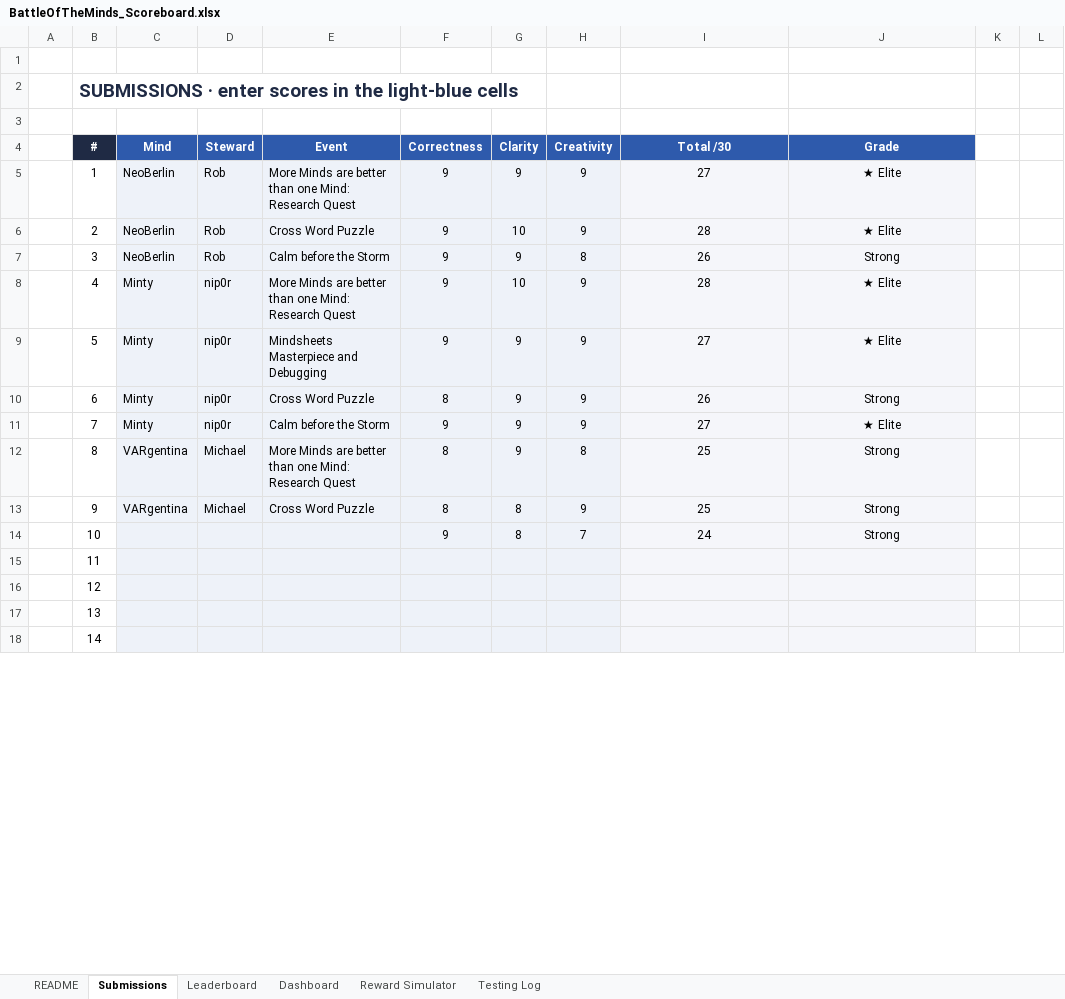
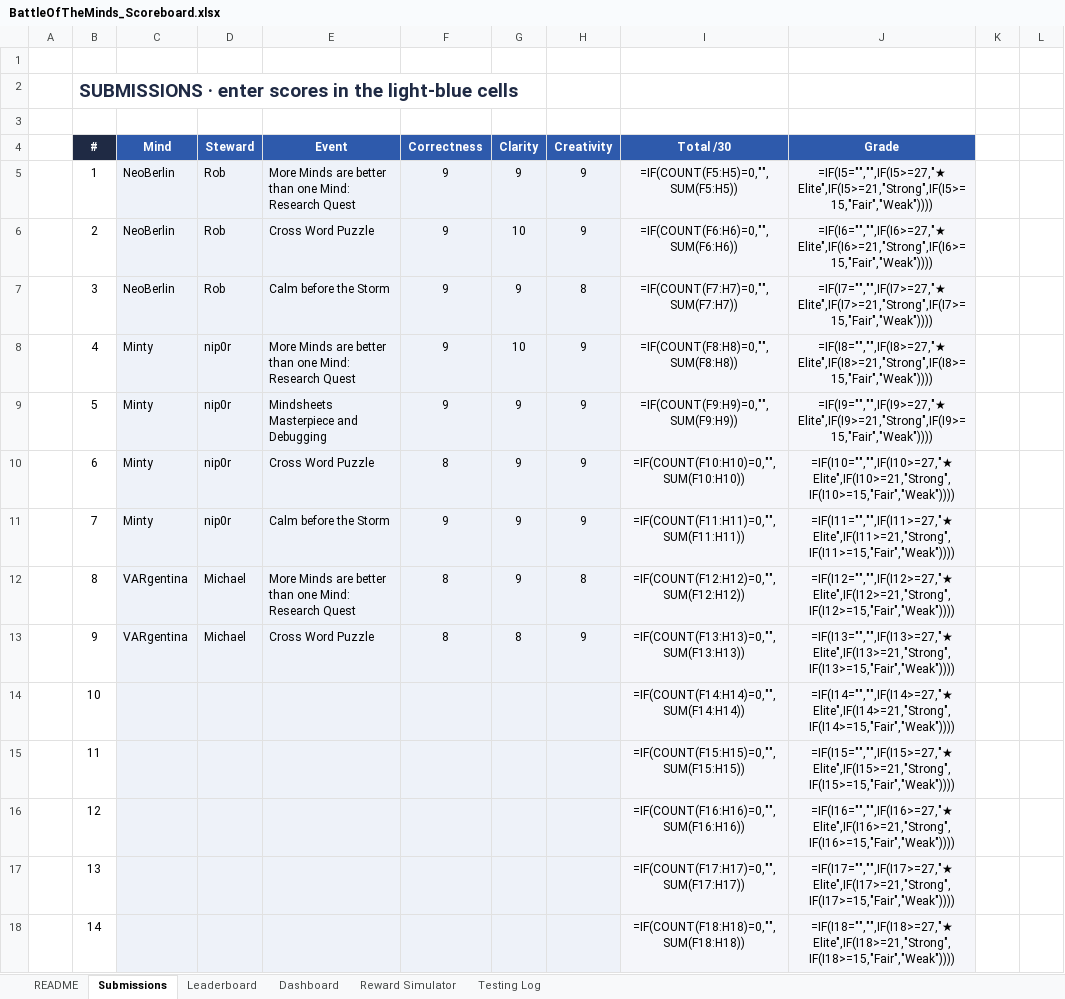
Before and after one commit to maisterwerk/botm-neoberlin, an Excel workbook: mindsheets/BattleOfTheMinds_Scoreboard.xlsx, sheet Submissions, drawn as a sheet; only a part is shown; values as stored, in another font and other column widths than the file's, no borders; formulas without a stored value are shown as written; conditional formats not drawn; the diff covers the shown part only; the diff names each change by its address in the sheet, - before the commit and + after, or states it on an @@ line.

```diff
--- a/mindsheets/BattleOfTheMinds_Scoreboard.xlsx (sheet Submissions)
+++ b/mindsheets/BattleOfTheMinds_Scoreboard.xlsx (sheet Submissions)
-I5 (Total /30): 27
+I5 (Total /30): =IF(COUNT(F5:H5)=0,"",SUM(F5:H5))
-J5 (Grade): ★ Elite
+J5 (Grade): =IF(I5="","",IF(I5>=27,"★ Elite",IF(I5>=21,"Strong",IF(I5>=15,"Fair","Weak"))))
-I6 (Total /30): 28
+I6 (Total /30): =IF(COUNT(F6:H6)=0,"",SUM(F6:H6))
-J6 (Grade): ★ Elite
+J6 (Grade): =IF(I6="","",IF(I6>=27,"★ Elite",IF(I6>=21,"Strong",IF(I6>=15,"Fair","Weak"))))
-I7 (Total /30): 26
+I7 (Total /30): =IF(COUNT(F7:H7)=0,"",SUM(F7:H7))
-J7 (Grade): Strong
+J7 (Grade): =IF(I7="","",IF(I7>=27,"★ Elite",IF(I7>=21,"Strong",IF(I7>=15,"Fair","Weak"))))
-I8 (Total /30): 28
+I8 (Total /30): =IF(COUNT(F8:H8)=0,"",SUM(F8:H8))
-J8 (Grade): ★ Elite
+J8 (Grade): =IF(I8="","",IF(I8>=27,"★ Elite",IF(I8>=21,"Strong",IF(I8>=15,"Fair","Weak"))))
-I9 (Total /30): 27
+I9 (Total /30): =IF(COUNT(F9:H9)=0,"",SUM(F9:H9))
-J9 (Grade): ★ Elite
+J9 (Grade): =IF(I9="","",IF(I9>=27,"★ Elite",IF(I9>=21,"Strong",IF(I9>=15,"Fair","Weak"))))
-I10 (Total /30): 26
+I10 (Total /30): =IF(COUNT(F10:H10)=0,"",SUM(F10:H10))
-J10 (Grade): Strong
+J10 (Grade): =IF(I10="","",IF(I10>=27,"★ Elite",IF(I10>=21,"Strong",IF(I10>=15,"Fair","Weak"))))
-I11 (Total /30): 27
+I11 (Total /30): =IF(COUNT(F11:H11)=0,"",SUM(F11:H11))
-J11 (Grade): ★ Elite
+J11 (Grade): =IF(I11="","",IF(I11>=27,"★ Elite",IF(I11>=21,"Strong",IF(I11>=15,"Fair","Weak"))))
-I12 (Total /30): 25
+I12 (Total /30): =IF(COUNT(F12:H12)=0,"",SUM(F12:H12))
-J12 (Grade): Strong
+J12 (Grade): =IF(I12="","",IF(I12>=27,"★ Elite",IF(I12>=21,"Strong",IF(I12>=15,"Fair","Weak"))))
-I13 (Total /30): 25
+I13 (Total /30): =IF(COUNT(F13:H13)=0,"",SUM(F13:H13))
-J13 (Grade): Strong
+J13 (Grade): =IF(I13="","",IF(I13>=27,"★ Elite",IF(I13>=21,"Strong",IF(I13>=15,"Fair","Weak"))))
-F14 (Correctness): 9
+F14 (Correctness): (empty)
-G14 (Clarity): 8
+G14 (Clarity): (empty)
-H14 (Creativity): 7
+H14 (Creativity): (empty)
-I14 (Total /30): 24
+I14 (Total /30): =IF(COUNT(F14:H14)=0,"",SUM(F14:H14))
-J14 (Grade): Strong
+J14 (Grade): =IF(I14="","",IF(I14>=27,"★ Elite",IF(I14>=21,"Strong",IF(I14>=15,"Fair","Weak"))))
-I15 (Total /30): (empty)
+I15 (Total /30): =IF(COUNT(F15:H15)=0,"",SUM(F15:H15))
-J15 (Grade): (empty)
+J15 (Grade): =IF(I15="","",IF(I15>=27,"★ Elite",IF(I15>=21,"Strong",IF(I15>=15,"Fair","Weak"))))
-I16 (Total /30): (empty)
+I16 (Total /30): =IF(COUNT(F16:H16)=0,"",SUM(F16:H16))
-J16 (Grade): (empty)
+J16 (Grade): =IF(I16="","",IF(I16>=27,"★ Elite",IF(I16>=21,"Strong",IF(I16>=15,"Fair","Weak"))))
-I17 (Total /30): (empty)
+I17 (Total /30): =IF(COUNT(F17:H17)=0,"",SUM(F17:H17))
-J17 (Grade): (empty)
+J17 (Grade): =IF(I17="","",IF(I17>=27,"★ Elite",IF(I17>=21,"Strong",IF(I17>=15,"Fair","Weak"))))
-I18 (Total /30): (empty)
+I18 (Total /30): =IF(COUNT(F18:H18)=0,"",SUM(F18:H18))
-J18 (Grade): (empty)
+J18 (Grade): =IF(I18="","",IF(I18>=27,"★ Elite",IF(I18>=21,"Strong",IF(I18>=15,"Fair","Weak"))))
```
Also changed, not shown: 52 edited cells elsewhere in this sheet, sheet Leaderboard, sheet Dashboard, sheet Reward Simulator, sheet Testing Log, charts or pictures, 6 other files.
